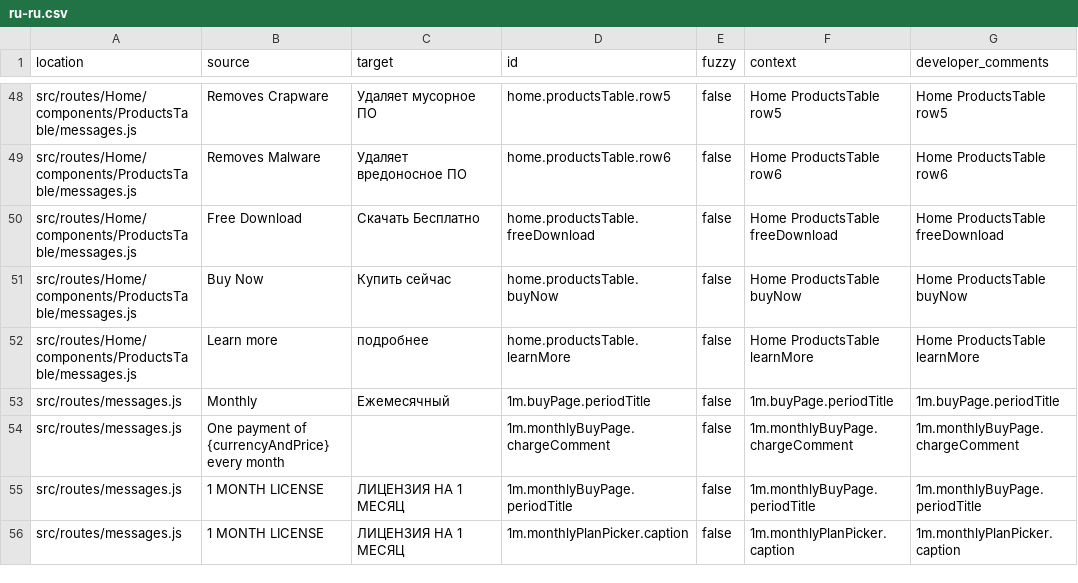
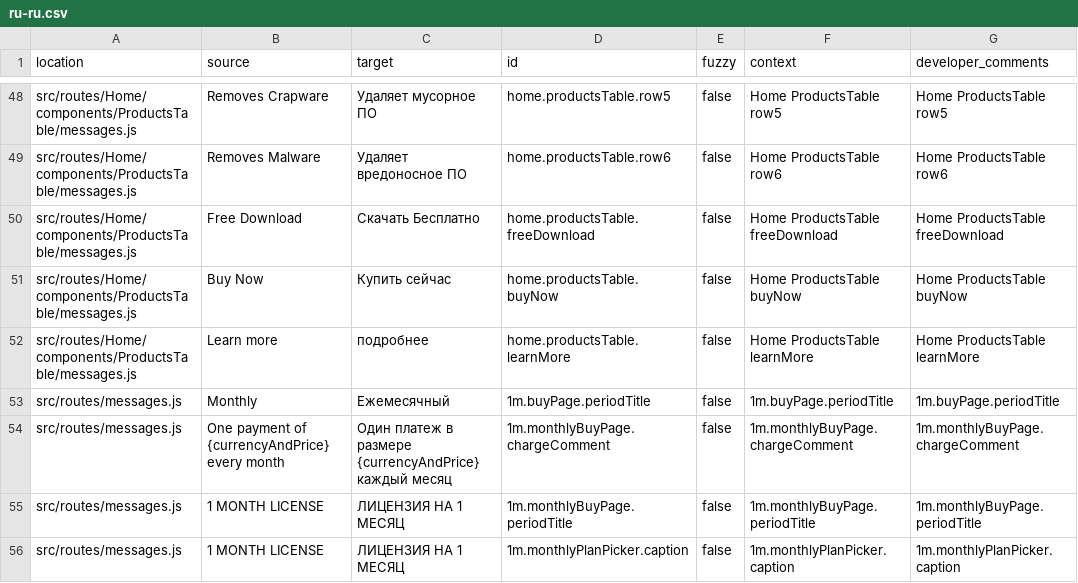
Before and after one commit to YevheniiChaika/translation-parser, a CSV file: messages_results/ru-ru.csv, drawn as a sheet; only a part is shown, gaps mark what is left out; the diff covers the shown part only.

```diff
--- a/messages_results/ru-ru.csv
+++ b/messages_results/ru-ru.csv
@@ -53,3 +53,3 @@ location,source,target,id,fuzzy,context,developer_comments
 "src/routes/messages.js",Monthly,Ежемесячный,"1m.buyPage.periodTitle",false,"1m.buyPage.periodTitle","1m.buyPage.periodTitle"
-"src/routes/messages.js","One payment of {currencyAndPrice} every month","","1m.monthlyBuyPage.chargeComment",false,"1m.monthlyBuyPage.chargeComment","1m.monthlyBuyPage.chargeComment"
+"src/routes/messages.js","One payment of {currencyAndPrice} every month","Один платеж в размере {currencyAndPrice} каждый месяц","1m.monthlyBuyPage.chargeComment",false,"1m.monthlyBuyPage.chargeComment","1m.monthlyBuyPage.chargeComment"
 "src/routes/messages.js","1 MONTH LICENSE","ЛИЦЕНЗИЯ НА 1 МЕСЯЦ","1m.monthlyBuyPage.periodTitle",false,"1m.monthlyBuyPage.periodTitle","1m.monthlyBuyPage.periodTitle"
```
Also changed, not shown: 21 edited cells elsewhere in this file, messages_results/da-dk.csv, 2 other files.
